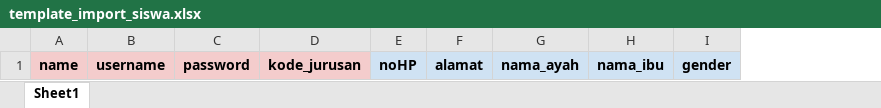
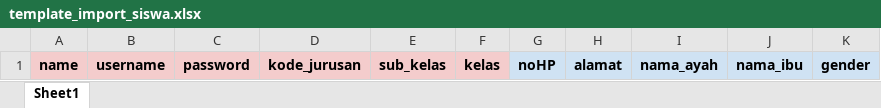
Before and after one commit to nurhamsah1998/backend-smk-fe, an Excel workbook: Assets/template/template_import_siswa.xlsx, sheet Sheet1, drawn as a sheet; values as stored, in another font and other column widths than the file's, no borders; charts and pictures not drawn; the diff names each change by its address in the sheet, - before the commit and + after, or states it on an @@ line.

```diff
--- a/Assets/template/template_import_siswa.xlsx (sheet Sheet1)
+++ b/Assets/template/template_import_siswa.xlsx (sheet Sheet1)
+column E, row 1: sub_kelas
+column F, row 1: kelas
```
Also changed, not shown: 7 other files.
